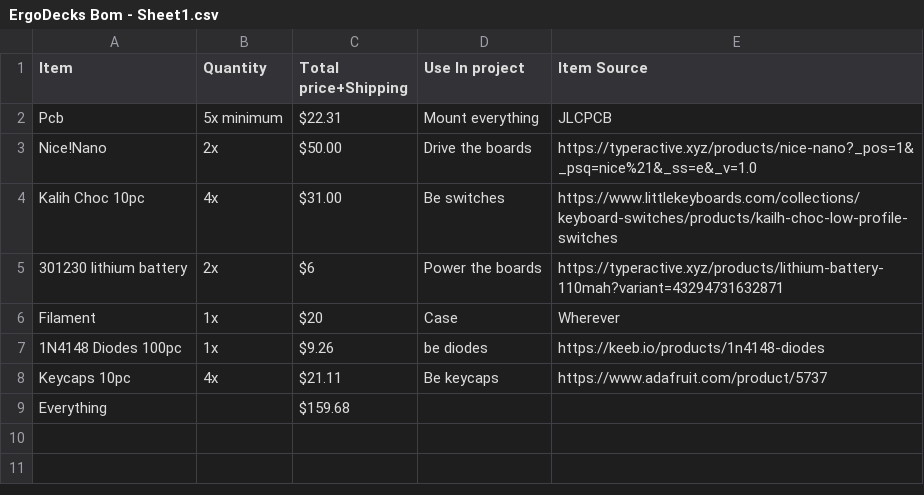
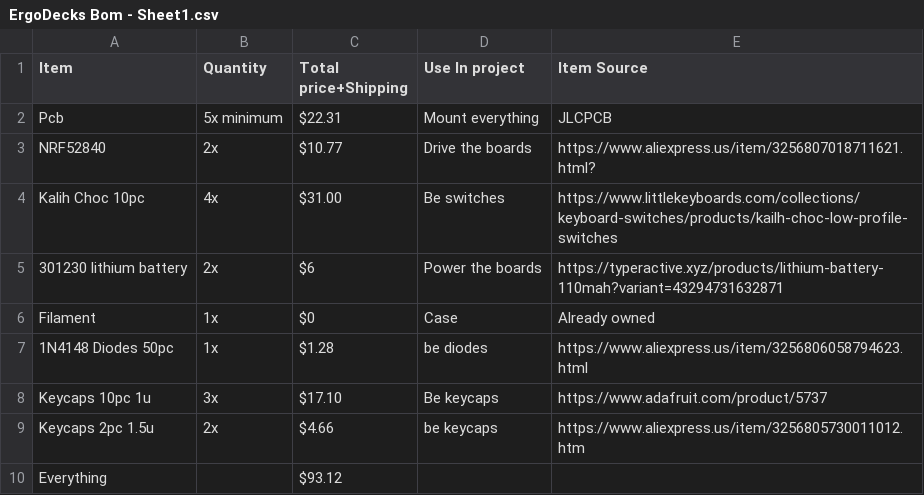
Before and after one commit to meepodeep/ErgoDecks, a CSV file: ErgoDecks Bom - Sheet1.csv, drawn as a sheet.

Commit message:
Add files via upload

```diff
--- a/ErgoDecks Bom - Sheet1.csv
+++ b/ErgoDecks Bom - Sheet1.csv
@@ -2,8 +2,9 @@ Item,Quantity,Total price+Shipping,Use In project,Item Source
 Pcb ,5x minimum,$22.31,Mount everything,JLCPCB
-Nice!Nano,2x,$50.00,Drive the boards,https://typeractive.xyz/products/nice-nano?_pos=1&_psq=nice%21&_ss=e&_v=1.0
+NRF52840,2x,$10.77,Drive the boards,https://www.aliexpress.us/item/3256807018711621.html?
 Kalih Choc 10pc,4x,$31.00,Be switches,https://www.littlekeyboards.com/collections/keyboard-switches/products/kailh-choc-low-profile-switches
 301230 lithium battery ,2x,$6,Power the boards,https://typeractive.xyz/products/lithium-battery-110mah?variant=43294731632871
-Filament,1x,$20,Case,Wherever
-1N4148 Diodes 100pc,1x,$9.26,be diodes,https://keeb.io/products/1n4148-diodes
-Keycaps 10pc,4x,$21.11,Be keycaps,https://www.adafruit.com/product/5737
-Everything,,$159.68,,
+Filament,1x,$0,Case,Already owned
+1N4148 Diodes 50pc,1x,$1.28,be diodes,https://www.aliexpress.us/item/3256806058794623.html
+Keycaps 10pc 1u,3x,$17.10,Be keycaps,https://www.adafruit.com/product/5737
+Keycaps 2pc 1.5u,2x,$4.66,be keycaps,https://www.aliexpress.us/item/3256805730011012.htm
+Everything,,$93.12,,
```
